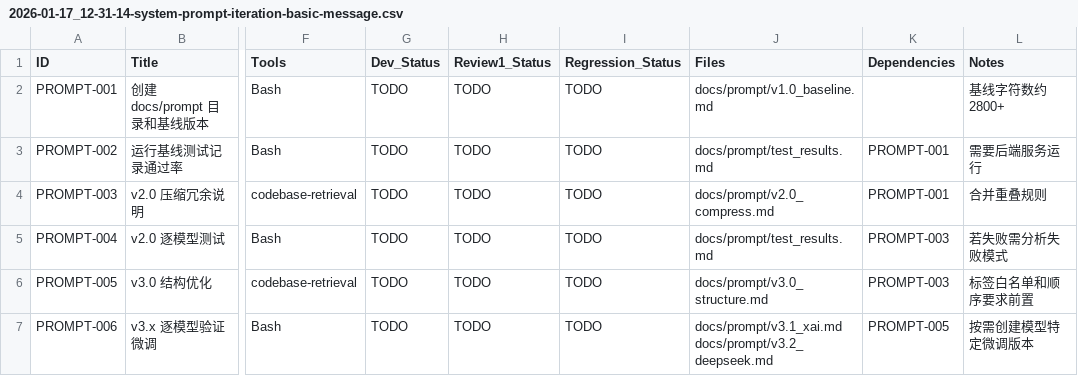
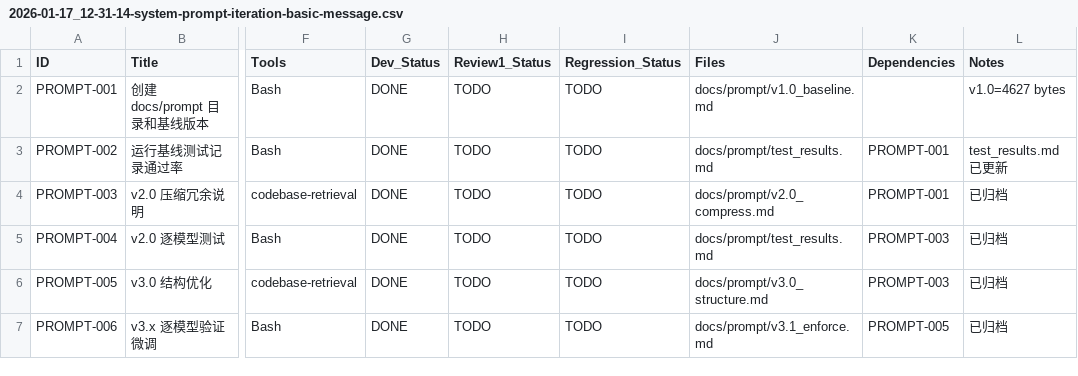
Before and after one commit to mci77777/fastapi-jwt, a CSV file: issues/2026-01-17_12-31-14-system-prompt-iteration-basic-message.csv, drawn as a sheet; only a part is shown, gaps mark what is left out; the diff covers the shown part only; the diff names each change by its address in the sheet, - before the commit and + after, or states it on an @@ line.

Commit message:
prompt 迭代

```diff
--- a/issues/2026-01-17_12-31-14-system-prompt-iteration-basic-message.csv
+++ b/issues/2026-01-17_12-31-14-system-prompt-iteration-basic-message.csv
-G2:G7 (Dev_Status): TODO
+G2:G7 (Dev_Status): DONE
-L2 (Notes): 基线字符数约 2800+
+L2 (Notes): v1.0=4627 bytes
-L3 (Notes): 需要后端服务运行
+L3 (Notes): test_results.md 已更新
-L4 (Notes): 合并重叠规则
+L4 (Notes): 已归档
-L5 (Notes): 若失败需分析失败模式
+L5 (Notes): 已归档
-L6 (Notes): 标签白名单和顺序要求前置
+L6 (Notes): 已归档
-J7 (Files): docs/prompt/v3.1_xai.md docs/prompt/v3.2_deepseek.md
+J7 (Files): docs/prompt/v3.1_enforce.md
-L7 (Notes): 按需创建模型特定微调版本
+L7 (Notes): 已归档
```
Also changed, not shown: 1 added row and 8 edited cells elsewhere in this file, 7 other files.
